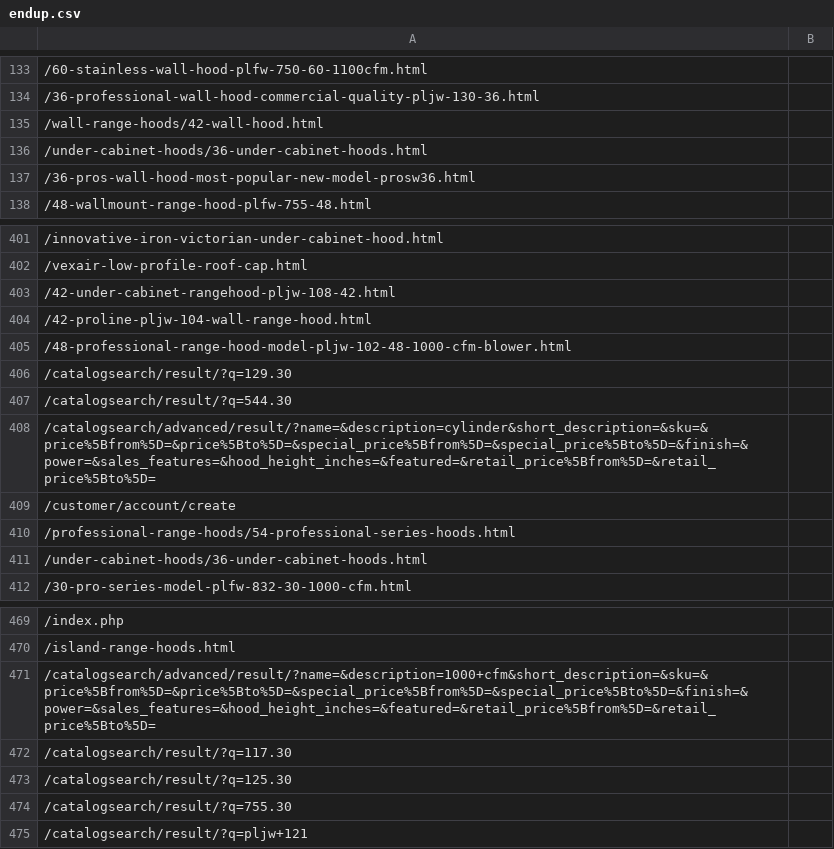
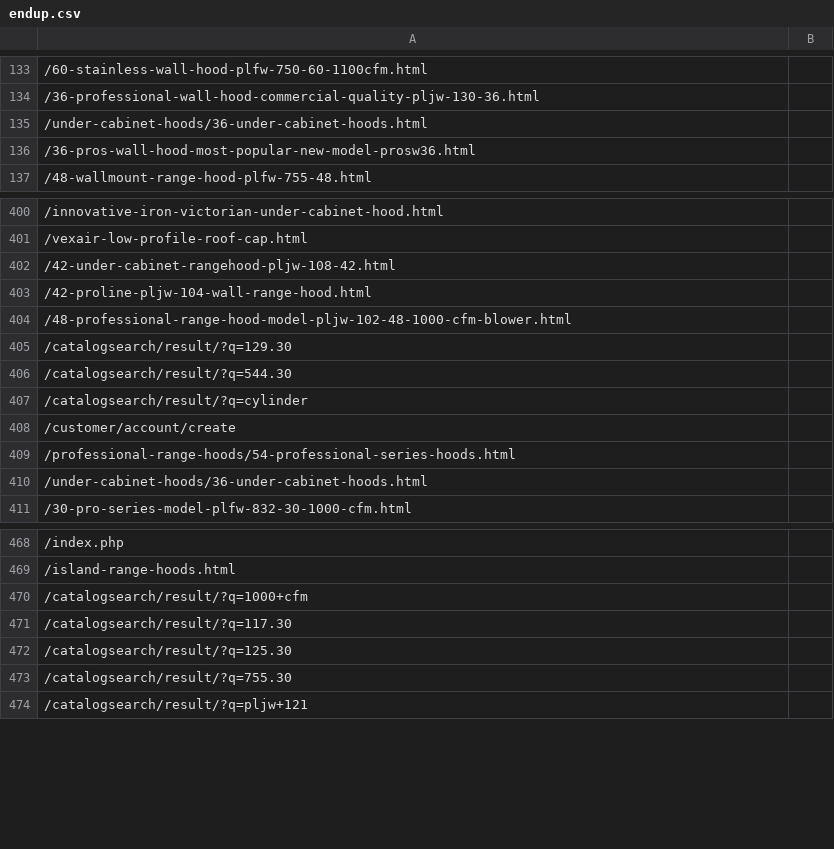
Before and after one commit to shamelessApathy/301-test-script, a CSV file: endup.csv, drawn as a sheet; only a part is shown, gaps mark what is left out.

```diff
--- a/endup.csv
+++ b/endup.csv
@@ -134,3 +134,2 @@
 /36-professional-wall-hood-commercial-quality-pljw-130-36.html
-/wall-range-hoods/42-wall-hood.html
 /under-cabinet-hoods/36-under-cabinet-hoods.html
@@ -407,3 +406,3 @@
 /catalogsearch/result/?q=544.30
-/catalogsearch/advanced/result/?name=&description=cylinder&short_description=&sku=&price%5Bfrom%5D=&price%5Bto%5D=&special_price%5Bfrom%5D=&special_price%5Bto%5D=&finish=&power=&sales_features=&hood_height_inches=&featured=&retail_price%5Bfrom%5D=&retail_price%5Bto%5D=
+/catalogsearch/result/?q=cylinder
 /customer/account/create
@@ -470,3 +469,3 @@
 /island-range-hoods.html
-/catalogsearch/advanced/result/?name=&description=1000+cfm&short_description=&sku=&price%5Bfrom%5D=&price%5Bto%5D=&special_price%5Bfrom%5D=&special_price%5Bto%5D=&finish=&power=&sales_features=&hood_height_inches=&featured=&retail_price%5Bfrom%5D=&retail_price%5Bto%5D=
+/catalogsearch/result/?q=1000+cfm
 /catalogsearch/result/?q=117.30
```
Also changed, not shown: original.csv, 2 other files.
